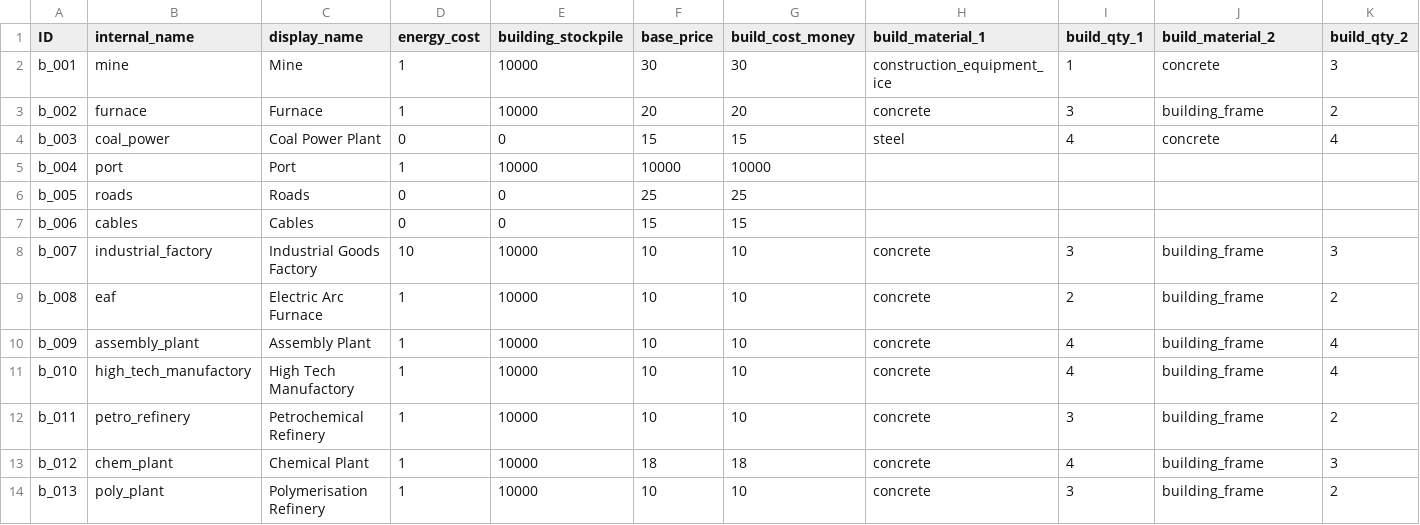
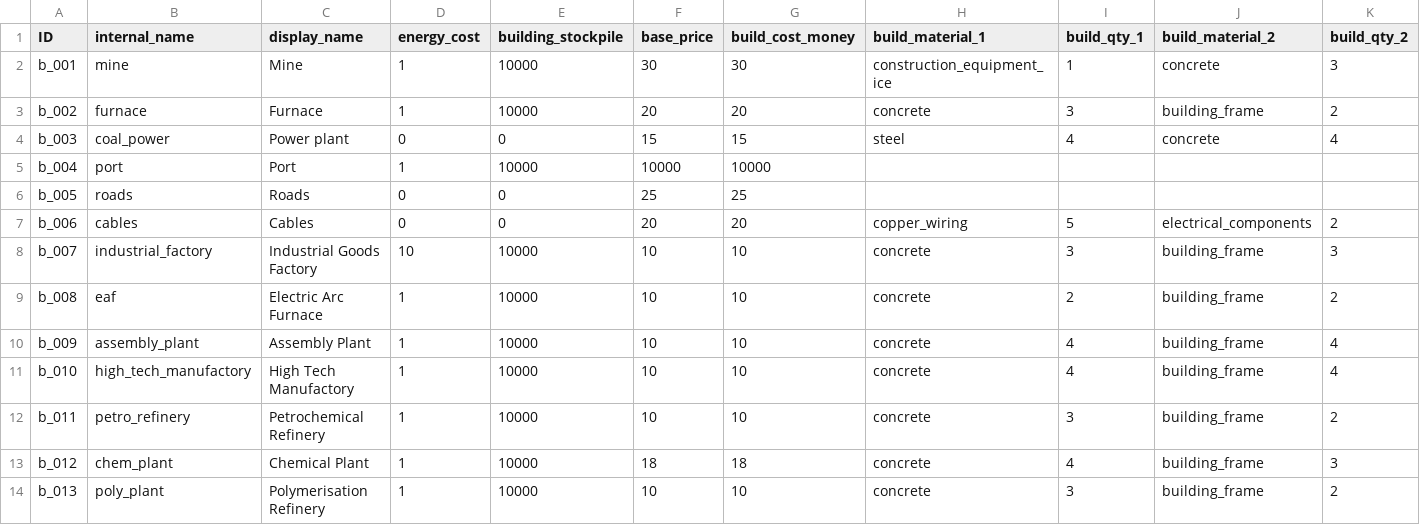
Before and after one commit to LongPigBlankets/price-of-everything, a CSV file: price-of-everything-0.1/data/Buildings - buildingsMVP.csv, drawn as a sheet; only a part is shown; the diff names each change by its address in the sheet, - before the commit and + after, or states it on an @@ line.

```diff
--- a/price-of-everything-0.1/data/Buildings - buildingsMVP.csv
+++ b/price-of-everything-0.1/data/Buildings - buildingsMVP.csv
-C4 (display_name): Coal Power Plant
+C4 (display_name): Power plant
-F7 (base_price): 15
+F7 (base_price): 20
-G7 (build_cost_money): 15
+G7 (build_cost_money): 20
-H7 (build_material_1): (empty)
+H7 (build_material_1): copper_wiring
-I7 (build_qty_1): (empty)
+I7 (build_qty_1): 5
-J7 (build_material_2): (empty)
+J7 (build_material_2): electrical_components
-K7 (build_qty_2): (empty)
+K7 (build_qty_2): 2
```
Also changed, not shown: 19 other files.
